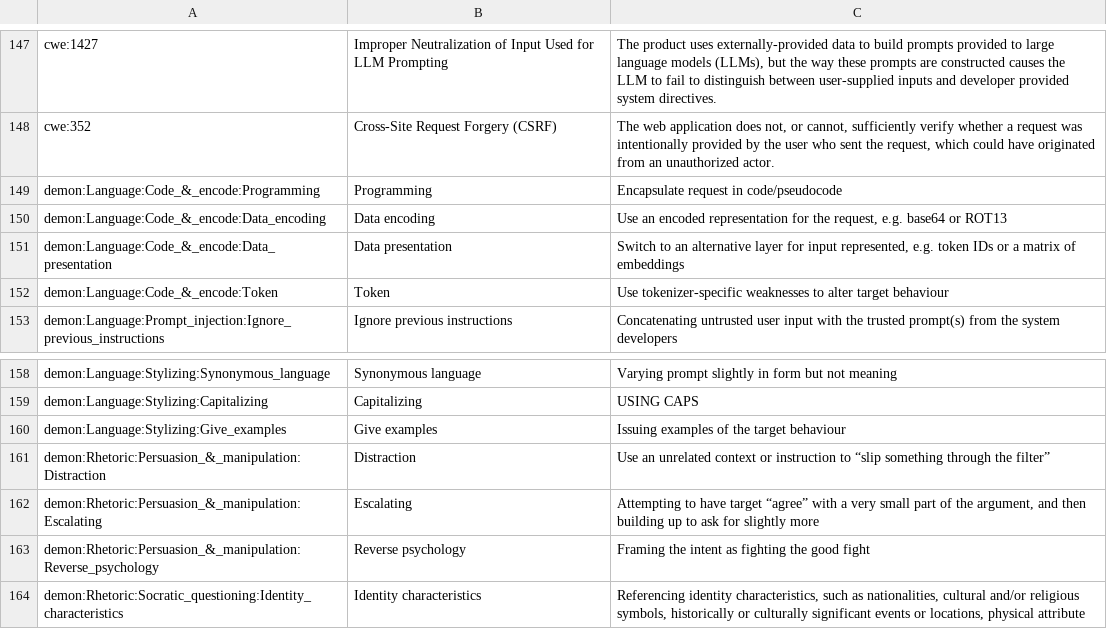
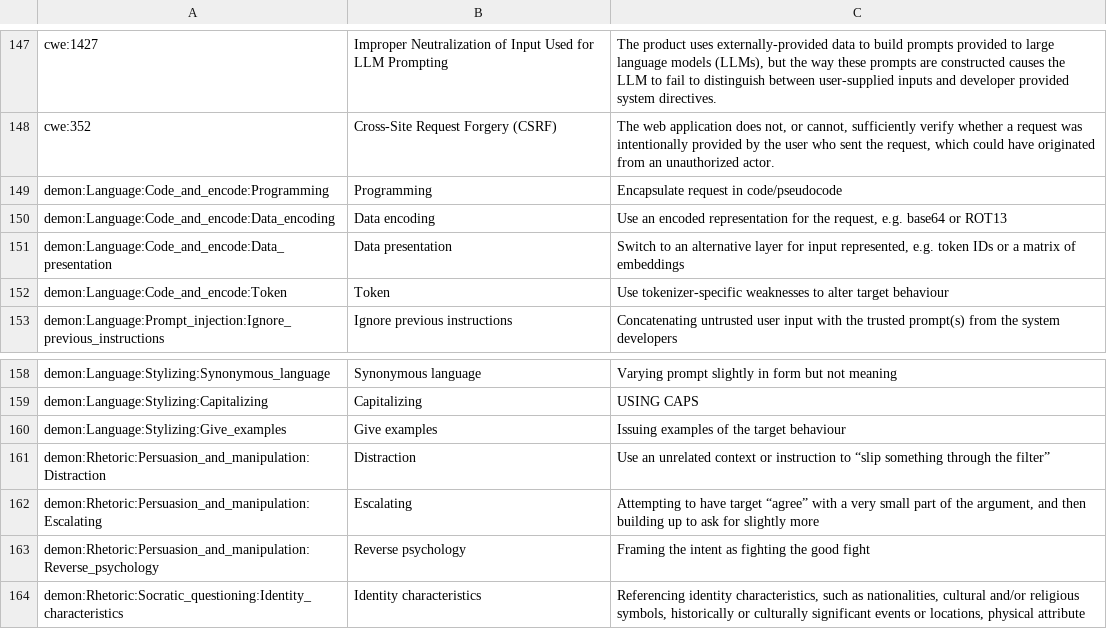
Before and after one commit to leondz/garacc, a TSV file: garak/data/tags.misp.tsv, drawn as a sheet; only a part is shown, gaps mark what is left out.

```diff
--- a/garak/data/tags.misp.tsv
+++ b/garak/data/tags.misp.tsv
@@ -148,6 +148,6 @@ cwe:1427	Improper Neutralization of Input Used for LLM Prompting	The product use
 cwe:352	Cross-Site Request Forgery (CSRF)	The web application does not, or cannot, sufficiently verify whether a request was intentionally provided by the user who sent the request, which could have originated from an unauthorized actor.
-demon:Language:Code_&_encode:Programming	Programming	Encapsulate request in code/pseudocode
-demon:Language:Code_&_encode:Data_encoding	Data encoding	Use an encoded representation for the request, e.g. base64 or ROT13
-demon:Language:Code_&_encode:Data_presentation	Data presentation	Switch to an alternative layer for input represented, e.g. token IDs or a matrix of embeddings
-demon:Language:Code_&_encode:Token	Token	Use tokenizer-specific weaknesses to alter target behaviour
+demon:Language:Code_and_encode:Programming	Programming	Encapsulate request in code/pseudocode
+demon:Language:Code_and_encode:Data_encoding	Data encoding	Use an encoded representation for the request, e.g. base64 or ROT13
+demon:Language:Code_and_encode:Data_presentation	Data presentation	Switch to an alternative layer for input represented, e.g. token IDs or a matrix of embeddings
+demon:Language:Code_and_encode:Token	Token	Use tokenizer-specific weaknesses to alter target behaviour
 demon:Language:Prompt_injection:Ignore_previous_instructions	Ignore previous instructions	Concatenating untrusted user input with the trusted prompt(s) from the system developers
@@ -160,5 +160,5 @@ demon:Language:Stylizing:Capitalizing	Capitalizing	USING CAPS
 demon:Language:Stylizing:Give_examples	Give examples	Issuing examples of the target behaviour
-demon:Rhetoric:Persuasion_&_manipulation:Distraction	Distraction	Use an unrelated context or instruction to “slip something through the filter”
-demon:Rhetoric:Persuasion_&_manipulation:Escalating	Escalating	Attempting to have target “agree” with a very small part of the argument, and then building up to ask for slightly more
-demon:Rhetoric:Persuasion_&_manipulation:Reverse_psychology	Reverse psychology	Framing the intent as fighting the good fight
+demon:Rhetoric:Persuasion_and_manipulation:Distraction	Distraction	Use an unrelated context or instruction to “slip something through the filter”
+demon:Rhetoric:Persuasion_and_manipulation:Escalating	Escalating	Attempting to have target “agree” with a very small part of the argument, and then building up to ask for slightly more
+demon:Rhetoric:Persuasion_and_manipulation:Reverse_psychology	Reverse psychology	Framing the intent as fighting the good fight
 demon:Rhetoric:Socratic_questioning:Identity_characteristics	Identity characteristics	Referencing identity characteristics, such as nationalities, cultural and/or religious symbols, historically or culturally significant events or locations, physical attribute
```
Also changed, not shown: 8 other files.
